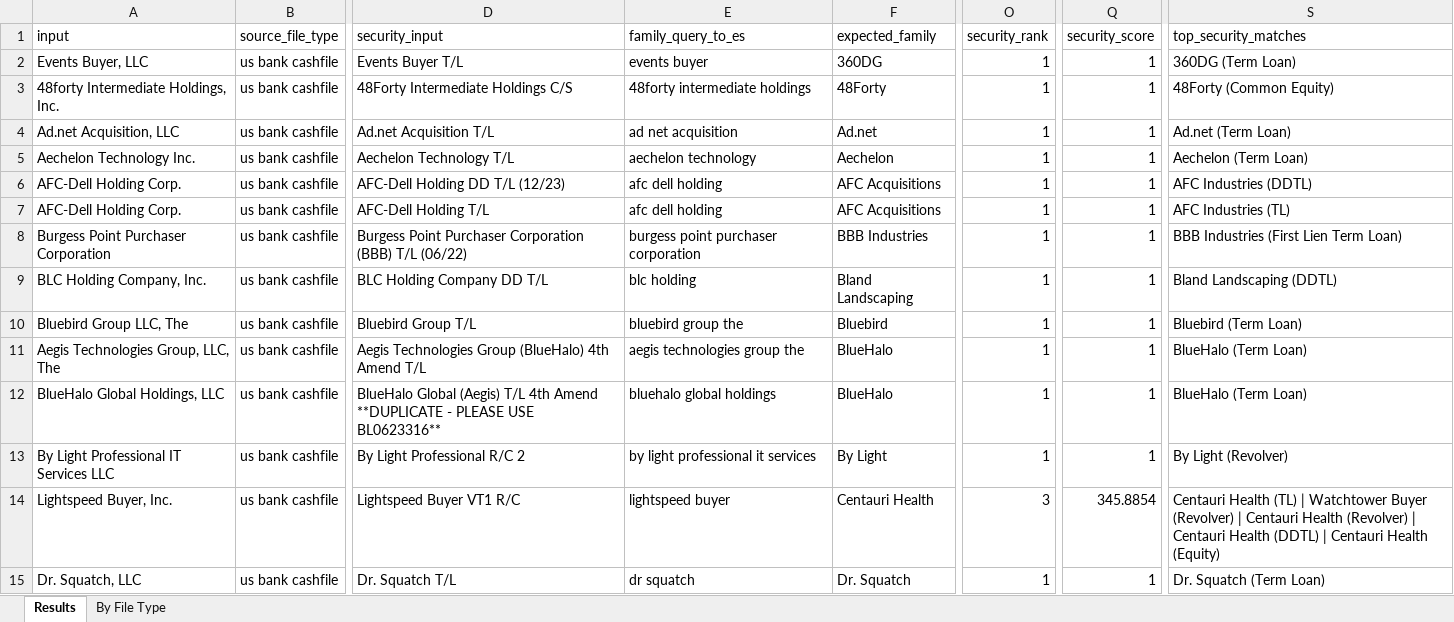
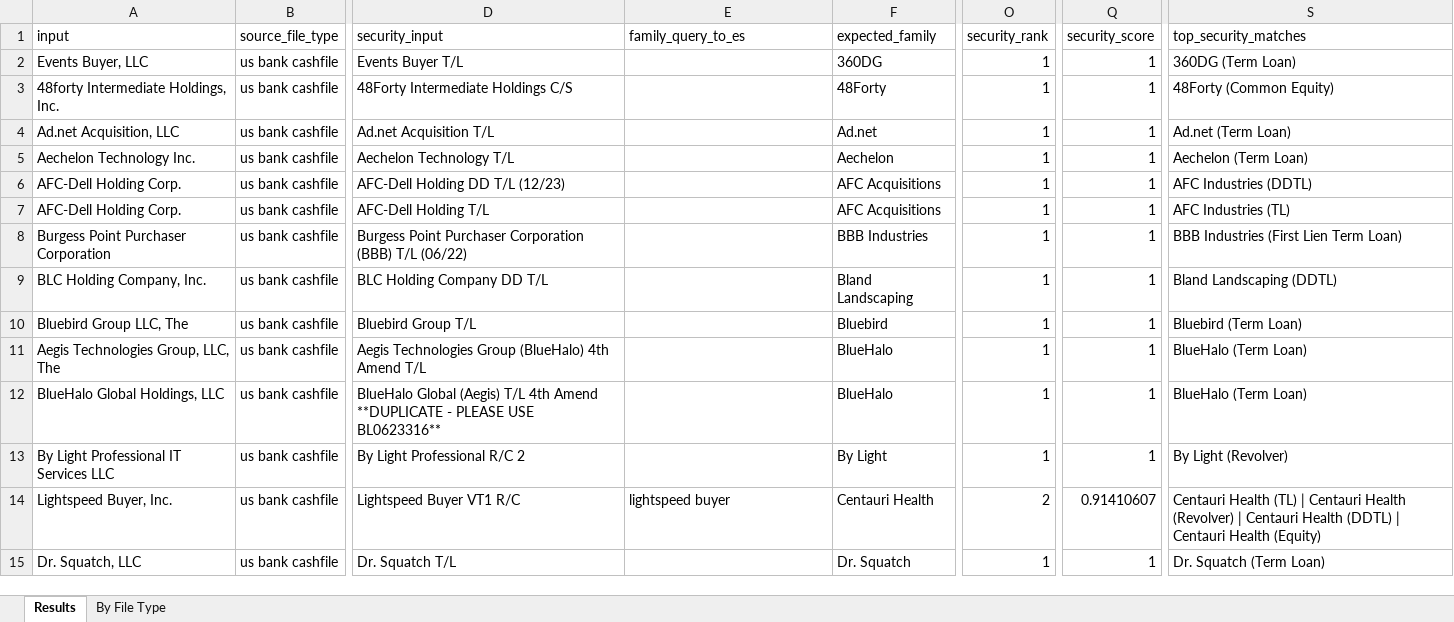
Before and after one commit to shrutic-github/FM-SecurityMapping, an Excel workbook: evaluation_results.xlsx, sheet Results, drawn as a sheet; only a part is shown, gaps mark what is left out; values as stored, in another font and other column widths than the file's, no borders; the diff covers the shown part only; the diff names each change by its address in the sheet, - before the commit and + after, or states it on an @@ line.

```diff
--- a/evaluation_results.xlsx (sheet Results)
+++ b/evaluation_results.xlsx (sheet Results)
-E2 (family_query_to_es): events buyer
+E2 (family_query_to_es): (empty)
-E3 (family_query_to_es): 48forty intermediate holdings
+E3 (family_query_to_es): (empty)
-E4 (family_query_to_es): ad net acquisition
+E4 (family_query_to_es): (empty)
-E5 (family_query_to_es): aechelon technology
+E5 (family_query_to_es): (empty)
-E6:E7 (family_query_to_es): afc dell holding
+E6:E7 (family_query_to_es): (empty)
-E8 (family_query_to_es): burgess point purchaser corporation
+E8 (family_query_to_es): (empty)
-E9 (family_query_to_es): blc holding
+E9 (family_query_to_es): (empty)
-E10 (family_query_to_es): bluebird group the
+E10 (family_query_to_es): (empty)
-E11 (family_query_to_es): aegis technologies group the
+E11 (family_query_to_es): (empty)
-E12 (family_query_to_es): bluehalo global holdings
+E12 (family_query_to_es): (empty)
-E13 (family_query_to_es): by light professional it services
+E13 (family_query_to_es): (empty)
-O14 (security_rank): 3
+O14 (security_rank): 2
-Q14 (security_score): 345.8854
+Q14 (security_score): 0.91410607
-S14 (top_security_matches): …(TL) | Watchtower Buyer (Revolver) | Centauri Health…
+S14 (top_security_matches): …(TL) | Centauri Health…
-E15 (family_query_to_es): dr squatch
+E15 (family_query_to_es): (empty)
```
Also changed, not shown: 95 edited cells elsewhere in this sheet, sheet By File Type, Security_Mapping_TestCases.xlsx, batch_test_results.xlsx, 5 other files.
